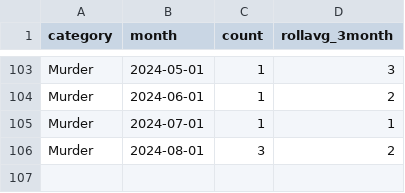
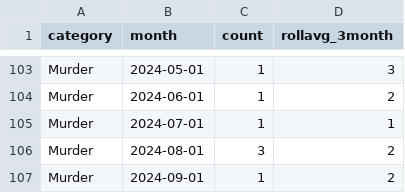
Before and after one commit to abcotvdata/safetytracker_raleigh, a CSV file: data/output/monthly/murders_monthly.csv, drawn as a sheet; only a part is shown, gaps mark what is left out; the diff names each change by its address in the sheet, - before the commit and + after, or states it on an @@ line.

```diff
--- a/data/output/monthly/murders_monthly.csv
+++ b/data/output/monthly/murders_monthly.csv
+row 107: Murder | 2024-09-01 | 1 | 2
```
Also changed, not shown: data/output/city/citywide_detailed.csv, data/output/districts/district_category.csv, 53 other files.
